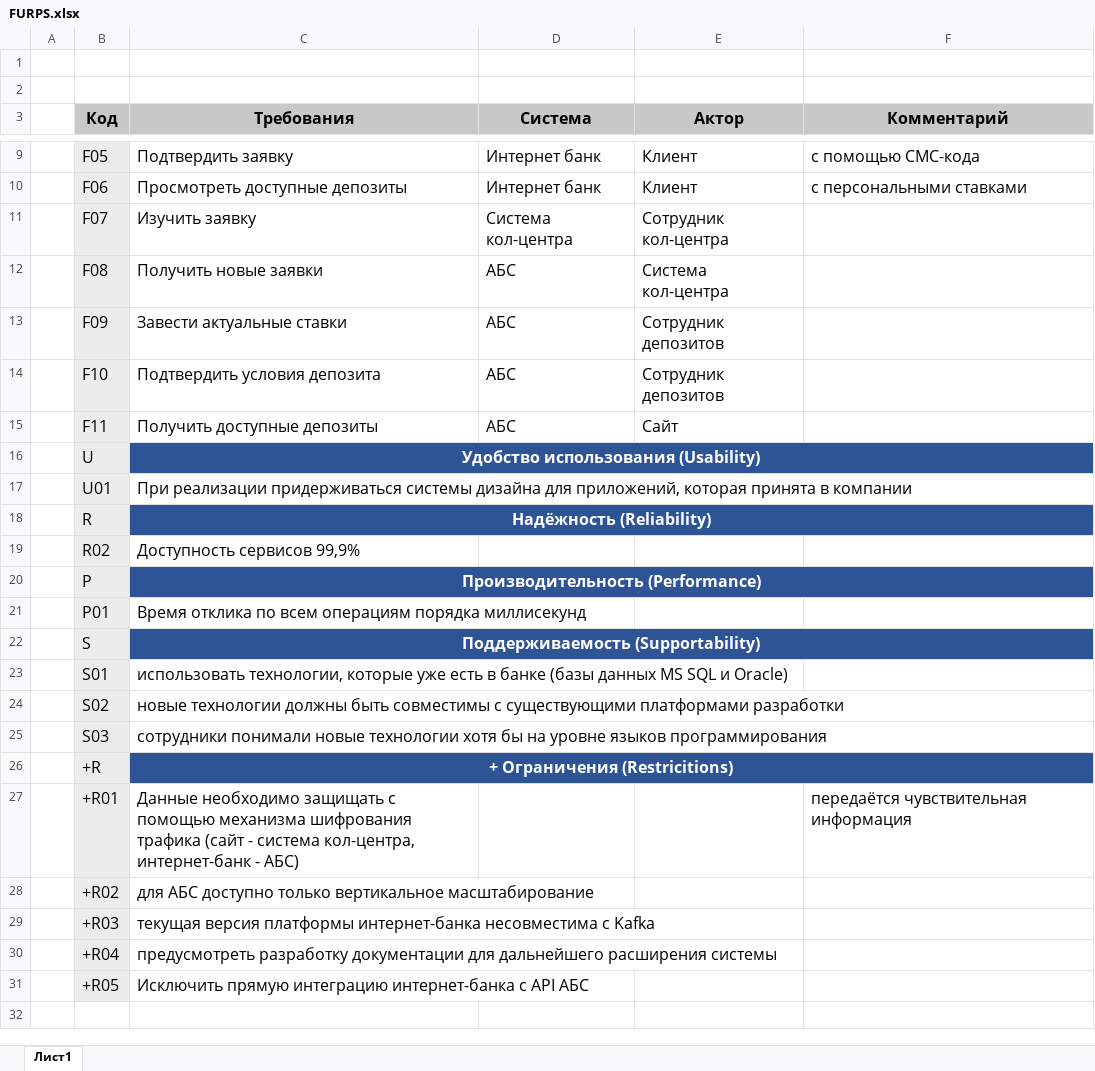
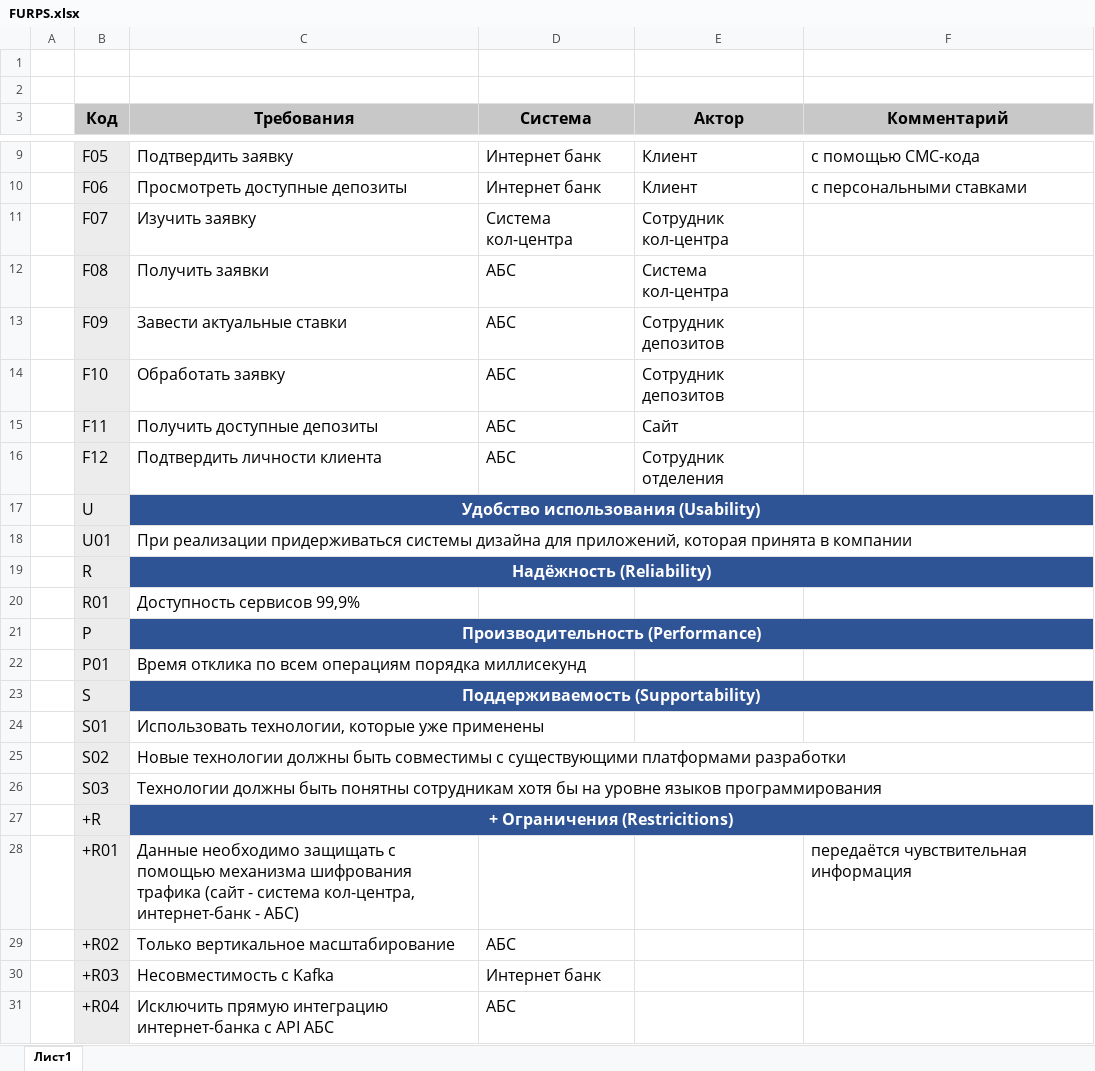
Before and after one commit to asbelon/architecture-sprint-9, an Excel workbook: Exc2/FURPS.xlsx, sheet Лист1, drawn as a sheet; only a part is shown, gaps mark what is left out; values as stored, in another font and other column widths than the file's, no borders; charts and pictures not drawn; removed rows and columns are numbered as before the commit, all else as after; the diff names each change by its address in the sheet, - before the commit and + after, or states it on an @@ line.

```diff
--- a/Exc2/FURPS.xlsx (sheet Лист1)
+++ b/Exc2/FURPS.xlsx (sheet Лист1)
-C12 (Требования): Получить новые заявки
+C12 (Требования): Получить заявки
-C14 (Требования): Подтвердить условия депозита
+C14 (Требования): Обработать заявку
+row 16:  | F12 | Подтвердить личности клиента | АБС | Сотрудник отделения
-B20 (Код): R02
+B20 (Код): R01
-C24 (Требования): использовать технологии, которые уже есть в банке (базы данных MS SQL и Oracle)
+C24 (Требования): Использовать технологии, которые уже применены
-C25 (Требования): новые технологии должны…
+C25 (Требования): Новые технологии должны…
-C26 (Требования): сотрудники понимали новые технологии хотя бы…
+C26 (Требования): Технологии должны быть понятны сотрудникам хотя бы…
-C29 (Требования): для АБС доступно только вертикальное масштабирование
+C29 (Требования): Только вертикальное масштабирование
-D29 (Система): (empty)
+D29 (Система): АБС
-C30 (Требования): текущая версия платформы интернет-банка несовместима с Kafka
+C30 (Требования): Несовместимость с Kafka
-D30 (Система): (empty)
+D30 (Система): Интернет банк
-C31 (Требования): предусмотреть разработку документации для дальнейшего расширения системы
+C31 (Требования): Исключить прямую интеграцию интернет-банка с API АБС
-D31 (Система): (empty)
+D31 (Система): АБС
-row 31:  | +R05 | Исключить прямую интеграцию интернет-банка с API АБС
```
Also changed, not shown: 1 other file.
